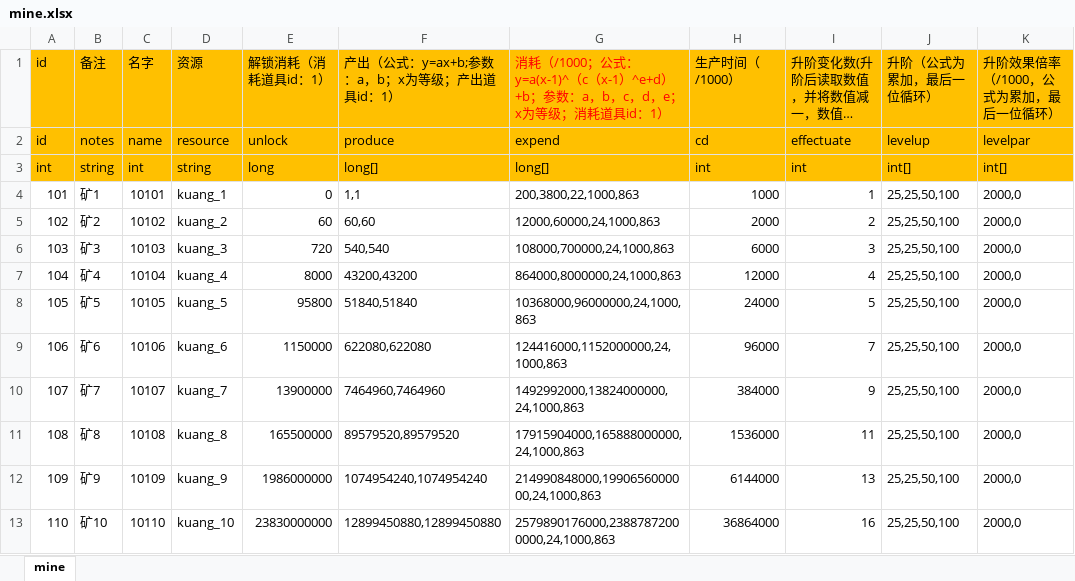
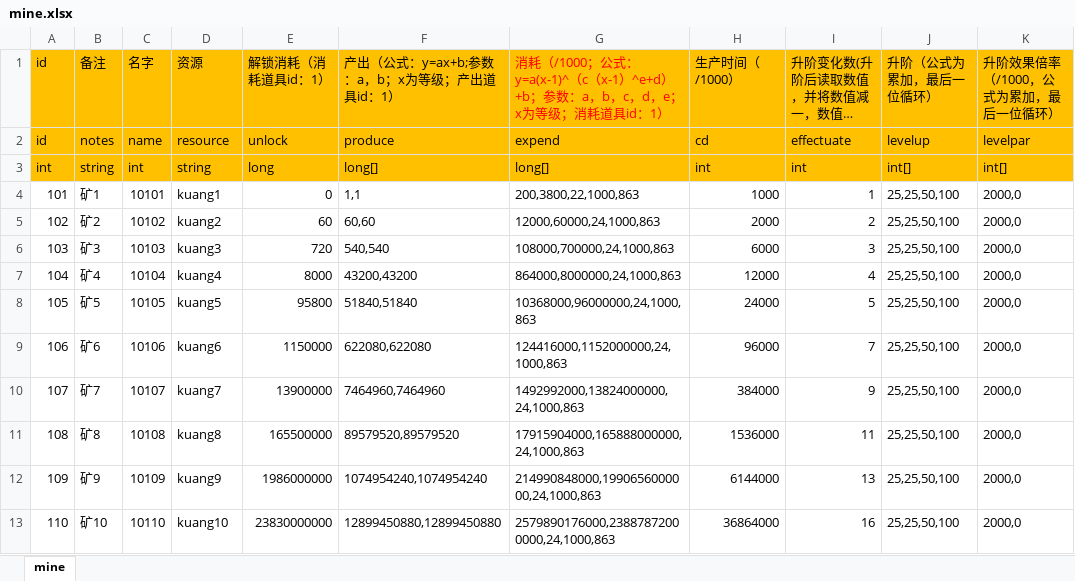
Before and after one commit to maziliang-code/RippleMinerTycoon, an Excel workbook: excel/mine.xlsx, sheet mine, drawn as a sheet; long unchanged cells end in …; values as stored, in another font and other column widths than the file's, no borders; the diff names each change by its address in the sheet, - before the commit and + after, or states it on an @@ line.

```diff
--- a/excel/mine.xlsx (sheet mine)
+++ b/excel/mine.xlsx (sheet mine)
-D4 (资源): kuang_1
+D4 (资源): kuang1
-D5 (资源): kuang_2
+D5 (资源): kuang2
-D6 (资源): kuang_3
+D6 (资源): kuang3
-D7 (资源): kuang_4
+D7 (资源): kuang4
-D8 (资源): kuang_5
+D8 (资源): kuang5
-D9 (资源): kuang_6
+D9 (资源): kuang6
-D10 (资源): kuang_7
+D10 (资源): kuang7
-D11 (资源): kuang_8
+D11 (资源): kuang8
-D12 (资源): kuang_9
+D12 (资源): kuang9
-D13 (资源): kuang_10
+D13 (资源): kuang10
```
Also changed, not shown: excel/develop.xlsx, excel/manager.xlsx, 1 other file.
